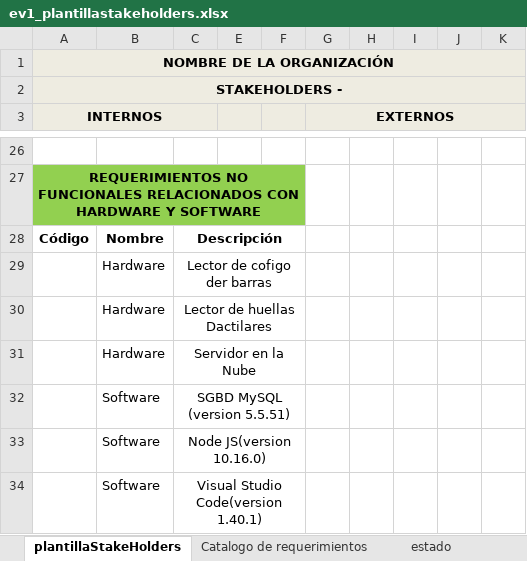
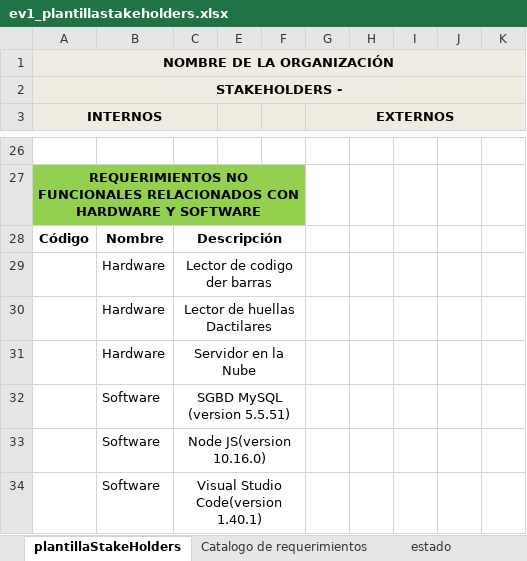
Before and after one commit to Elkarloz/E-vote-Backend, an Excel workbook: Documentacion/ev1_plantillastakeholders.xlsx, sheet plantillaStakeHolders, drawn as a sheet; only a part is shown, gaps mark what is left out; values as stored, in another font and other column widths than the file's, no borders; the diff names each change by its address in the sheet, - before the commit and + after, or states it on an @@ line.

```diff
--- a/Documentacion/ev1_plantillastakeholders.xlsx (sheet plantillaStakeHolders)
+++ b/Documentacion/ev1_plantillastakeholders.xlsx (sheet plantillaStakeHolders)
-C29: Lector de cofigo der barras
+C29: Lector de codigo der barras
```
Also changed, not shown: 3 other files.
